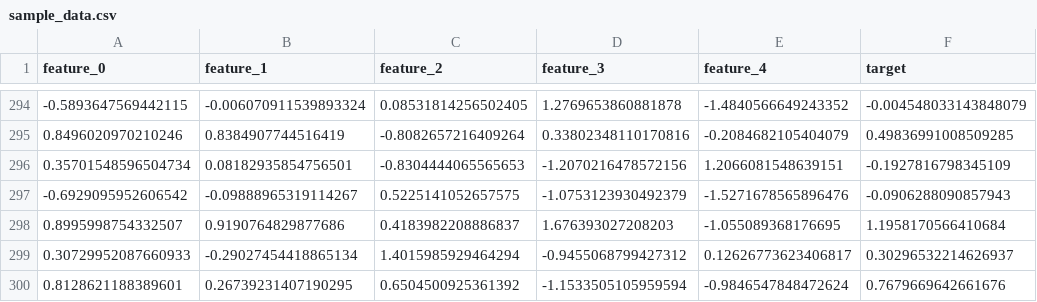
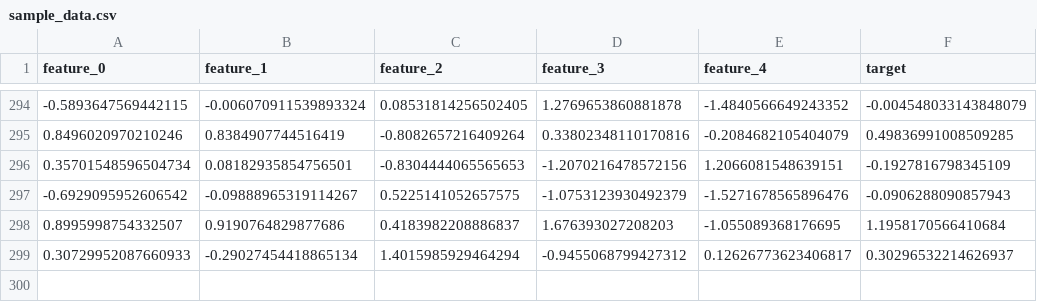
Before and after one commit to onoregleb/ml-python, a CSV file: sample_data.csv, drawn as a sheet; only a part is shown, gaps mark what is left out; the diff names each change by its address in the sheet, - before the commit and + after, or states it on an @@ line.

Commit message:
update sample

```diff
--- a/sample_data.csv
+++ b/sample_data.csv
-row 300: 0.8128621188389601 | 0.26739231407190295 | 0.6504500925361392 | -1.1533505105959594 | -0.9846547848472624 | 0.7679669642661676
```
